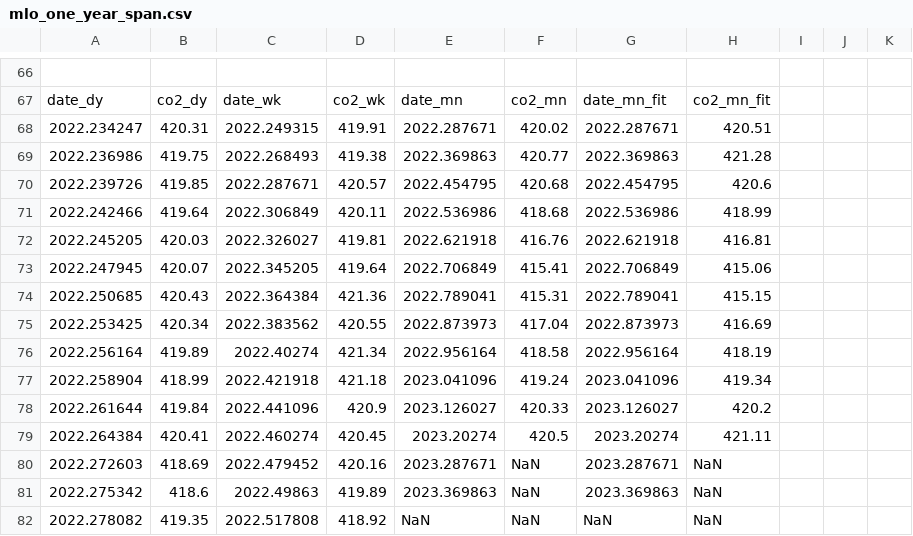
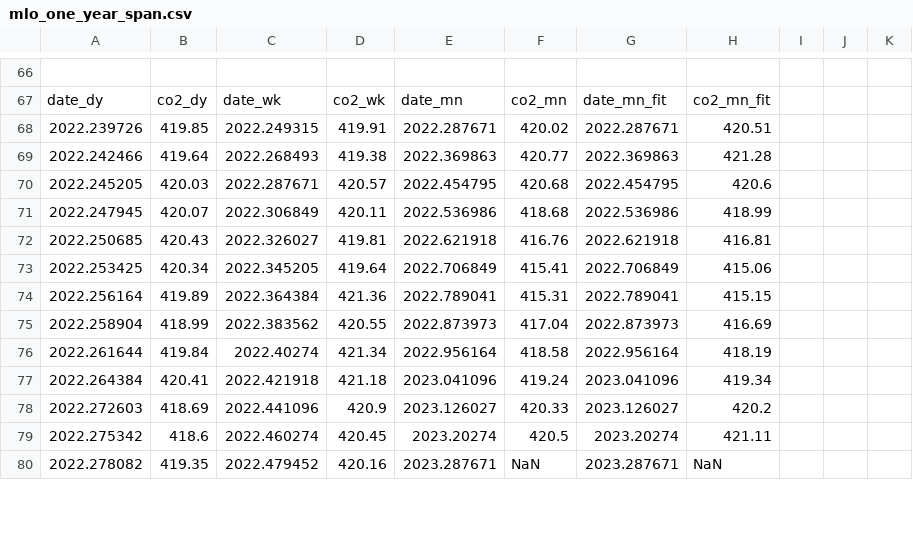
Before and after one commit to sio-co2o2/keelingcurve_notebooks, a CSV file: preliminary_data/mlo/mlo_one_year_span.csv, drawn as a sheet; only a part is shown, gaps mark what is left out; the diff covers the shown part only.

```diff
--- a/preliminary_data/mlo/mlo_one_year_span.csv
+++ b/preliminary_data/mlo/mlo_one_year_span.csv
@@ -69,16 +69,14 @@
 date_dy,co2_dy,date_wk,co2_wk,date_mn,co2_mn,date_mn_fit,co2_mn_fit
-2022.234247,420.31,2022.249315,419.91,2022.287671,420.02,2022.287671,420.51
-2022.236986,419.75,2022.268493,419.38,2022.369863,420.77,2022.369863,421.28
-2022.239726,419.85,2022.287671,420.57,2022.454795,420.68,2022.454795,420.6
-2022.242466,419.64,2022.306849,420.11,2022.536986,418.68,2022.536986,418.99
-2022.245205,420.03,2022.326027,419.81,2022.621918,416.76,2022.621918,416.81
-2022.247945,420.07,2022.345205,419.64,2022.706849,415.41,2022.706849,415.06
-2022.250685,420.43,2022.364384,421.36,2022.789041,415.31,2022.789041,415.15
-2022.253425,420.34,2022.383562,420.55,2022.873973,417.04,2022.873973,416.69
-2022.256164,419.89,2022.40274,421.34,2022.956164,418.58,2022.956164,418.19
-2022.258904,418.99,2022.421918,421.18,2023.041096,419.24,2023.041096,419.34
-2022.261644,419.84,2022.441096,420.9,2023.126027,420.33,2023.126027,420.2
-2022.264384,420.41,2022.460274,420.45,2023.20274,420.5,2023.20274,421.11
-2022.272603,418.69,2022.479452,420.16,2023.287671,NaN,2023.287671,NaN
-2022.275342,418.6,2022.49863,419.89,2023.369863,NaN,2023.369863,NaN
-2022.278082,419.35,2022.517808,418.92,NaN,NaN,NaN,NaN
+2022.239726,419.85,2022.249315,419.91,2022.287671,420.02,2022.287671,420.51
+2022.242466,419.64,2022.268493,419.38,2022.369863,420.77,2022.369863,421.28
+2022.245205,420.03,2022.287671,420.57,2022.454795,420.68,2022.454795,420.6
+2022.247945,420.07,2022.306849,420.11,2022.536986,418.68,2022.536986,418.99
+2022.250685,420.43,2022.326027,419.81,2022.621918,416.76,2022.621918,416.81
+2022.253425,420.34,2022.345205,419.64,2022.706849,415.41,2022.706849,415.06
+2022.256164,419.89,2022.364384,421.36,2022.789041,415.31,2022.789041,415.15
+2022.258904,418.99,2022.383562,420.55,2022.873973,417.04,2022.873973,416.69
+2022.261644,419.84,2022.40274,421.34,2022.956164,418.58,2022.956164,418.19
+2022.264384,420.41,2022.421918,421.18,2023.041096,419.24,2023.041096,419.34
+2022.272603,418.69,2022.441096,420.9,2023.126027,420.33,2023.126027,420.2
+2022.275342,418.6,2022.460274,420.45,2023.20274,420.5,2023.20274,421.11
+2022.278082,419.35,2022.479452,420.16,2023.287671,NaN,2023.287671,NaN
```
Also changed, not shown: 84 edited cells elsewhere in this file, preliminary_data/mlo/mlo_one_month_span.csv, preliminary_data/mlo/mlo_six_month_span.csv, 1 other file.
